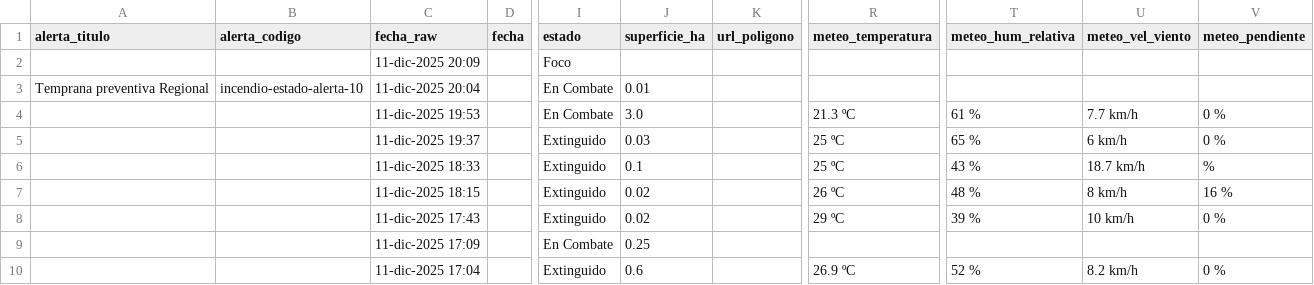
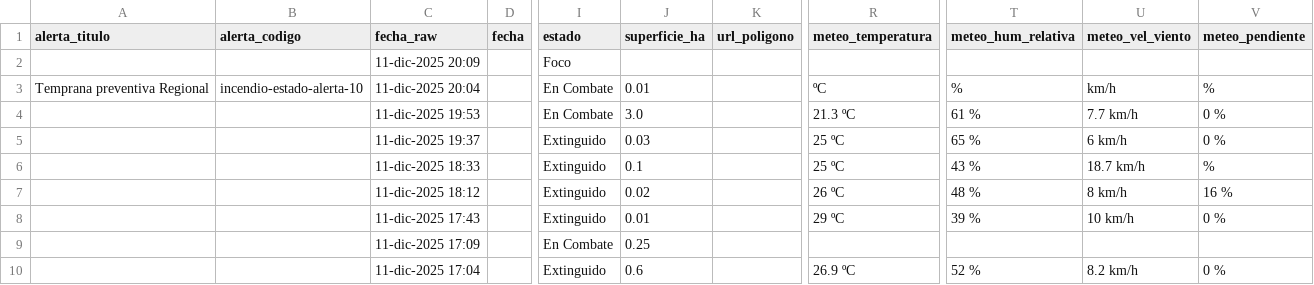
Before and after one commit to FranSENAPRED/sidco-incendios-scraper, a CSV file: incendios_vigentes_sidco_enriquecido.csv, drawn as a sheet; only a part is shown, gaps mark what is left out; the diff names each change by its address in the sheet, - before the commit and + after, or states it on an @@ line.

Commit message:
Actualizar CSV SIDCO

```diff
--- a/incendios_vigentes_sidco_enriquecido.csv
+++ b/incendios_vigentes_sidco_enriquecido.csv
-R3 (meteo_temperatura): (empty)
+R3 (meteo_temperatura): ºC
-T3 (meteo_hum_relativa): (empty)
+T3 (meteo_hum_relativa): %
-U3 (meteo_vel_viento): (empty)
+U3 (meteo_vel_viento): km/h
-V3 (meteo_pendiente): (empty)
+V3 (meteo_pendiente): %
-C7 (fecha_raw): 11-dic-2025 18:15
+C7 (fecha_raw): 11-dic-2025 18:12
-J8 (superficie_ha): 0.02
+J8 (superficie_ha): 0.01
```
